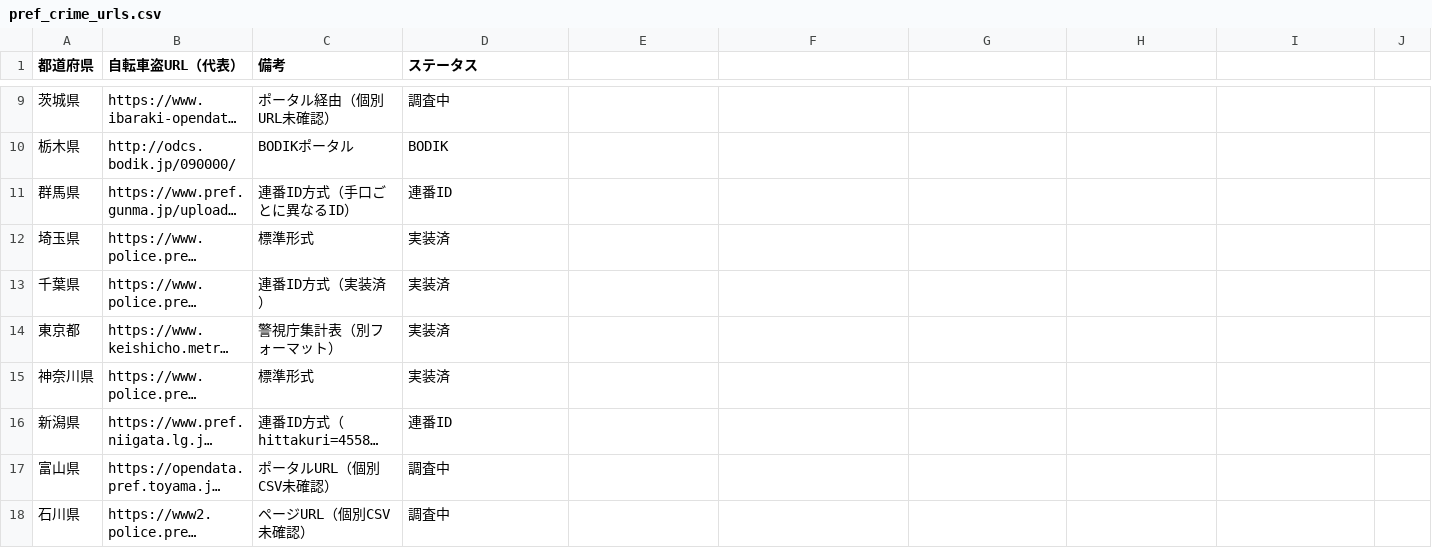
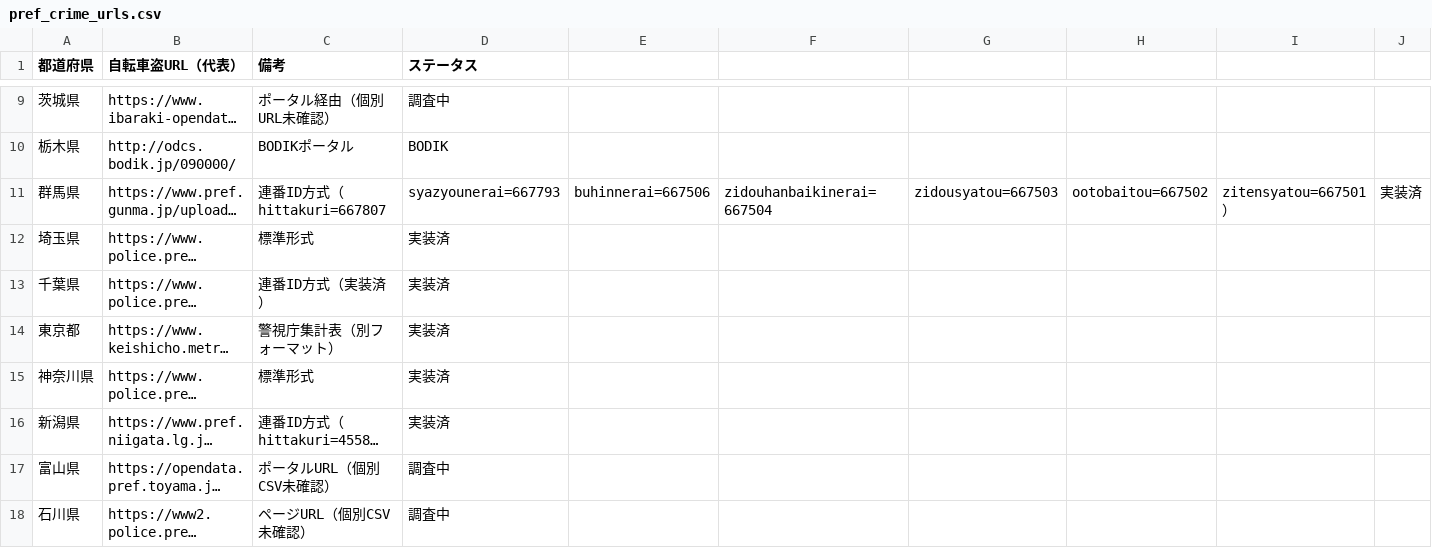
Before and after one commit to shironeko0820/hazard-map, a CSV file: batch/pref_crime_urls.csv, drawn as a sheet; only a part is shown, gaps mark what is left out; long unchanged cells end in …; the diff names each change by its address in the sheet, - before the commit and + after, or states it on an @@ line.

```diff
--- a/batch/pref_crime_urls.csv
+++ b/batch/pref_crime_urls.csv
-C11 (備考): 連番ID方式（手口ごとに異なるID）
+C11 (備考): 連番ID方式（hittakuri=667807
-D11 (ステータス): 連番ID
+D11 (ステータス): syazyounerai=667793
-E11: (empty)
+E11: buhinnerai=667506
-F11: (empty)
+F11: zidouhanbaikinerai=667504
-G11: (empty)
+G11: zidousyatou=667503
-H11: (empty)
+H11: ootobaitou=667502
-I11: (empty)
+I11: zitensyatou=667501）
-J11: (empty)
+J11: 実装済
-D16 (ステータス): 連番ID
+D16 (ステータス): 実装済
```
Also changed, not shown: 2 other files.
